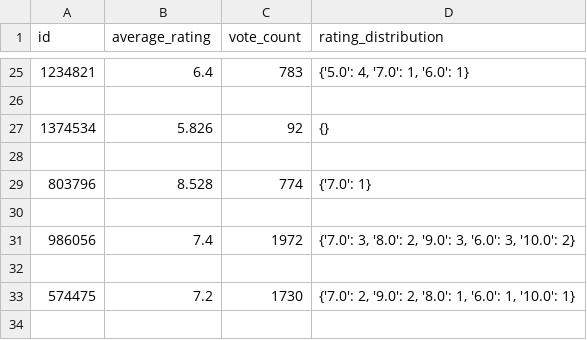
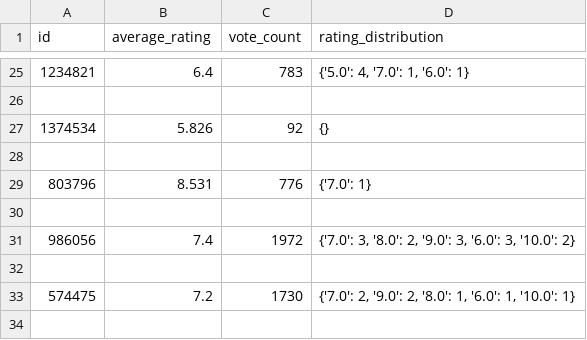
Before and after one commit to mkj0331/TIL, a CSV file: movie_ratings.csv, drawn as a sheet; only a part is shown, gaps mark what is left out.

```diff
--- a/movie_ratings.csv
+++ b/movie_ratings.csv
@@ -28,3 +28,3 @@ id,average_rating,vote_count,rating_distribution
 
-803796,8.528,774,{'7.0': 1}
+803796,8.531,776,{'7.0': 1}
 
```
Also changed, not shown: 2 other files.
